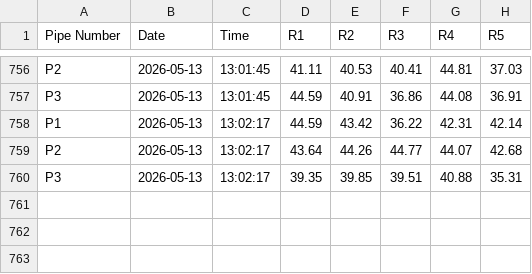
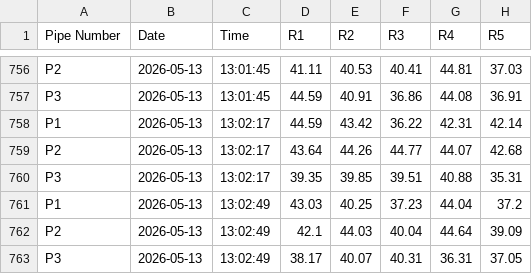
Before and after one commit to ArghaD-SAP/Finaldata, a CSV file: DUMMYDATA.csv, drawn as a sheet; only a part is shown, gaps mark what is left out; the diff names each change by its address in the sheet, - before the commit and + after, or states it on an @@ line.

Commit message:
Data updated at 2026-05-13 13:02:49 IST

```diff
--- a/DUMMYDATA.csv
+++ b/DUMMYDATA.csv
+row 761: P1 | 2026-05-13 | 13:02:49 | 43.03 | 40.25 | 37.23 | 44.04 | 37.2
+row 762: P2 | 2026-05-13 | 13:02:49 | 42.1 | 44.03 | 40.04 | 44.64 | 39.09
+row 763: P3 | 2026-05-13 | 13:02:49 | 38.17 | 40.07 | 40.31 | 36.31 | 37.05
```
